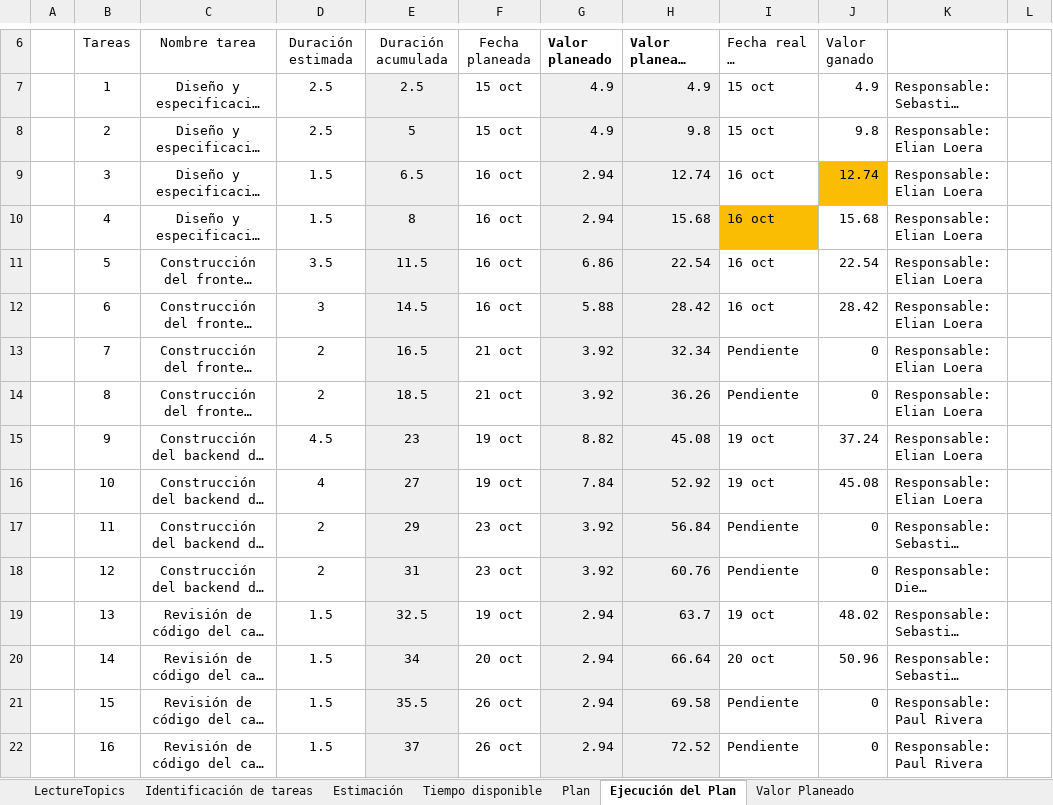
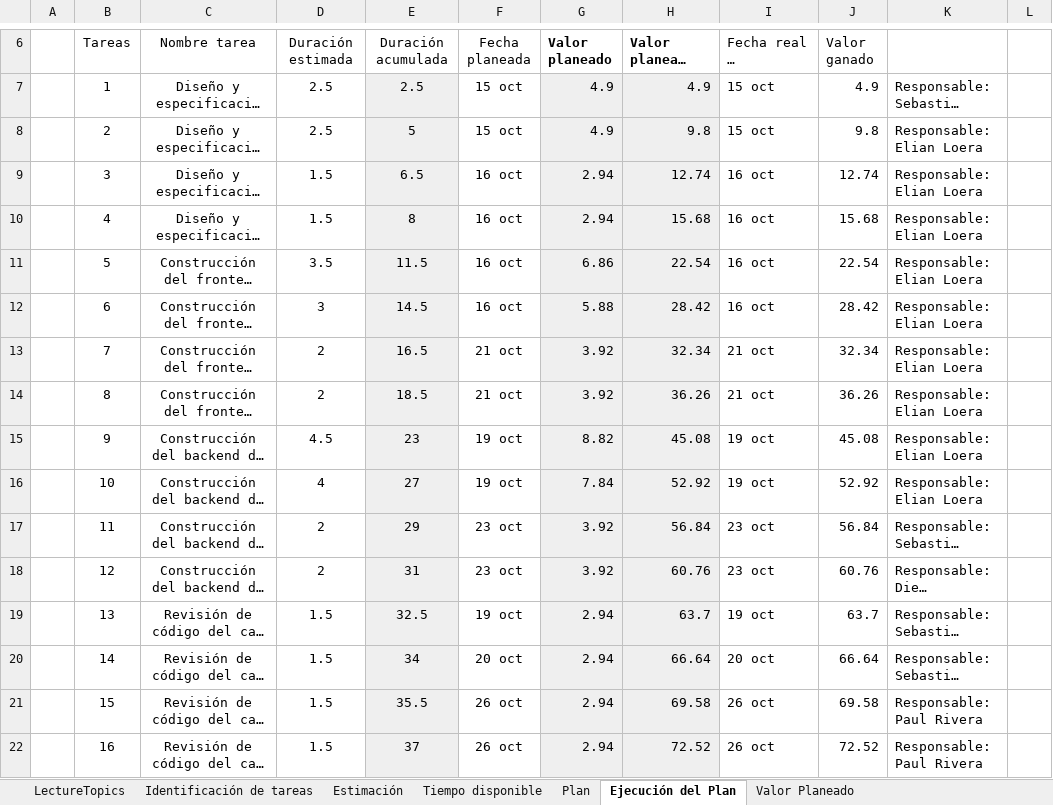
Before and after one commit to elianlgr/SoftGames, an Excel workbook: Documentos/sprint 2/Herramienta de Seguimiento.xlsx, sheet Ejecución del Plan, drawn as a sheet; only a part is shown, gaps mark what is left out; long unchanged cells end in …; values as stored, in another font and other column widths than the file's, no borders; charts and pictures not drawn; the diff covers the shown part only; the diff names each change by its address in the sheet, - before the commit and + after, or states it on an @@ line.

Commit message:
Actualizacion de documentacion y Herramienta de Seguimiento Sprint 2 (ISO/IEC 29110-5-1-1:2025)

```diff
--- a/Documentos/sprint 2/Herramienta de Seguimiento.xlsx (sheet Ejecución del Plan)
+++ b/Documentos/sprint 2/Herramienta de Seguimiento.xlsx (sheet Ejecución del Plan)
-J9 fill: #FBBC04
+J9 fill: none
-I10 fill: #FBBC04
+I10 fill: none
-I13:I14: Pendiente
+I13:I14: 21 oct
-J13 (Valor ganado): 0
+J13 (Valor ganado): 32.34
-J14 (Valor ganado): 0
+J14 (Valor ganado): 36.26
-J15 (Valor ganado): 37.24
+J15 (Valor ganado): 45.08
-J16 (Valor ganado): 45.08
+J16 (Valor ganado): 52.92
-I17:I18: Pendiente
+I17:I18: 23 oct
-J17 (Valor ganado): 0
+J17 (Valor ganado): 56.84
-J18 (Valor ganado): 0
+J18 (Valor ganado): 60.76
-J19 (Valor ganado): 48.02
+J19 (Valor ganado): 63.7
-J20 (Valor ganado): 50.96
+J20 (Valor ganado): 66.64
-I21:I22: Pendiente
+I21:I22: 26 oct
-J21 (Valor ganado): 0
+J21 (Valor ganado): 69.58
-J22 (Valor ganado): 0
+J22 (Valor ganado): 72.52
```
Also changed, not shown: 71 edited cells elsewhere in this sheet, sheet Estimación, sheet Plan, sheet Tiempo disponible, sheet Identificación de tareas, sheet Valor Planeado, Documentos/Herramienta de Seguimiento.xlsx, 13 other files.
